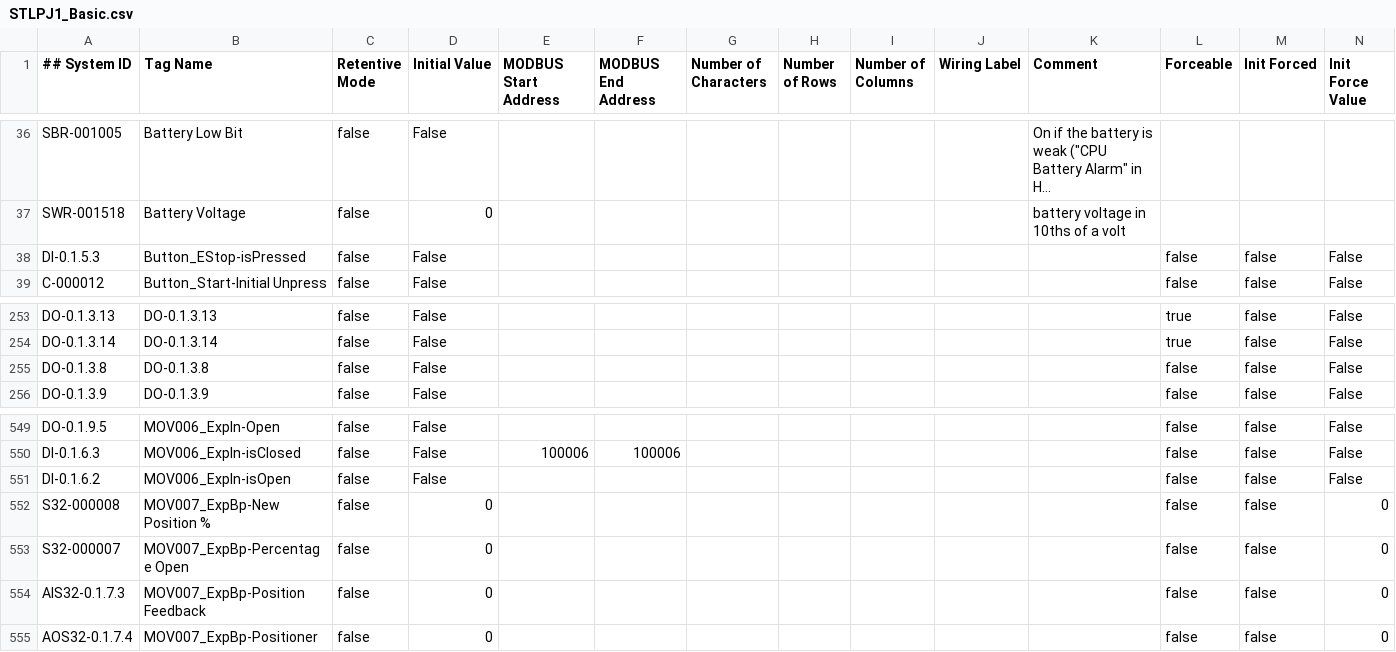
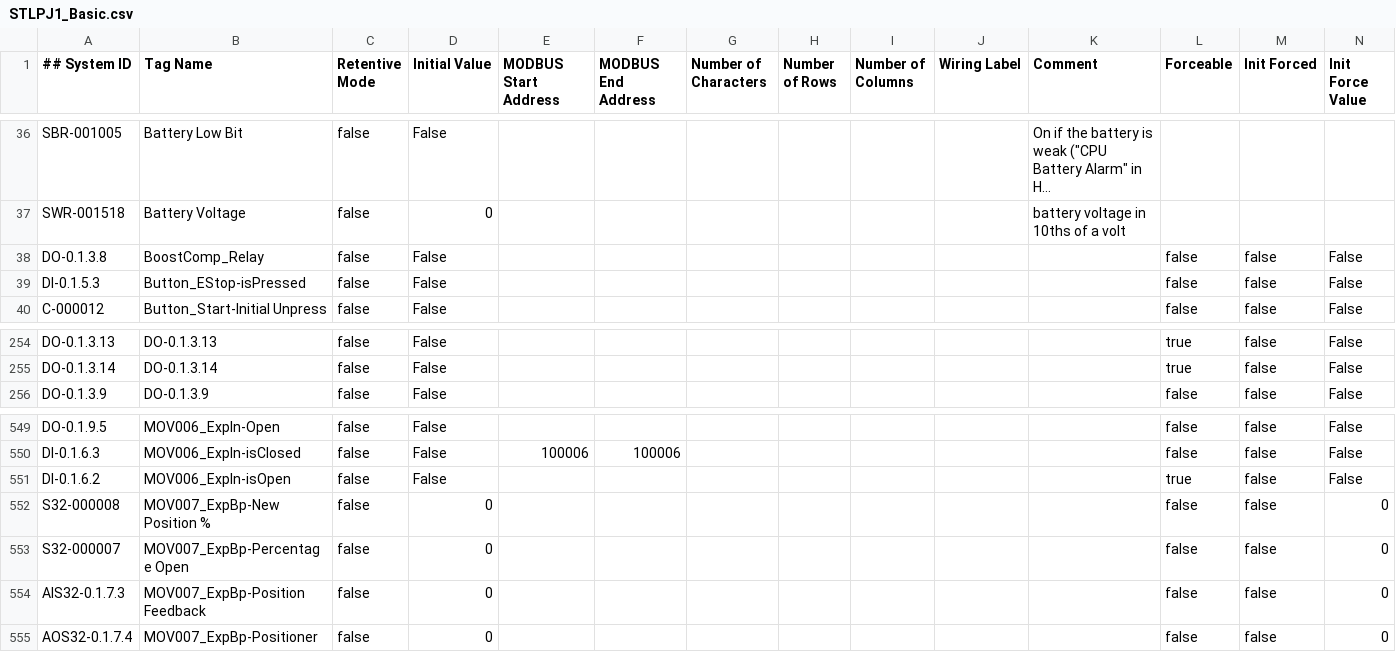
Before and after one commit to tuxx0rz/PLC-St-Louis, a CSV file: STLPJ1_Basic.csv, drawn as a sheet; only a part is shown, gaps mark what is left out; long unchanged cells end in …; removed rows and columns are numbered as before the commit, all else as after; the diff names each change by its address in the sheet, - before the commit and + after, or states it on an @@ line.

Commit message:
Shutdown code and..
boost compressor relay added

```diff
--- a/STLPJ1_Basic.csv
+++ b/STLPJ1_Basic.csv
+row 38: DO-0.1.3.8 | BoostComp_Relay | false | False |  |  |  |  |  |  |  | false | false | False
-row 255: DO-0.1.3.8 | DO-0.1.3.8 | false | False |  |  |  |  |  |  |  | false | false | False
-L551 (Forceable): false
+L551 (Forceable): true
```
Also changed, not shown: STLPJ1_Extended.csv, 1 other file.
